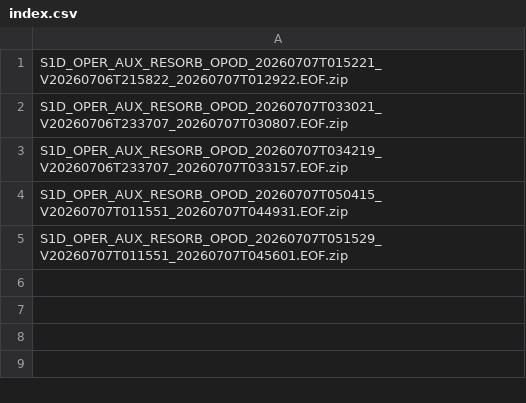
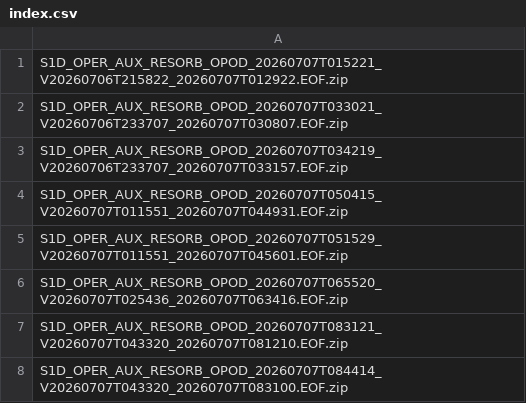
Before and after one commit to InSARdev/S1orbits, a CSV file: S1D/2026/07/07/index.csv, drawn as a sheet.

```diff
--- a/S1D/2026/07/07/index.csv
+++ b/S1D/2026/07/07/index.csv
@@ -5 +5,4 @@ S1D_OPER_AUX_RESORB_OPOD_20260707T050415_V20260707T011551_20260707T044931.EOF.zi
 S1D_OPER_AUX_RESORB_OPOD_20260707T051529_V20260707T011551_20260707T045601.EOF.zip
+S1D_OPER_AUX_RESORB_OPOD_20260707T065520_V20260707T025436_20260707T063416.EOF.zip
+S1D_OPER_AUX_RESORB_OPOD_20260707T083121_V20260707T043320_20260707T081210.EOF.zip
+S1D_OPER_AUX_RESORB_OPOD_20260707T084414_V20260707T043320_20260707T083100.EOF.zip
```
Also changed, not shown: 41 other files.
